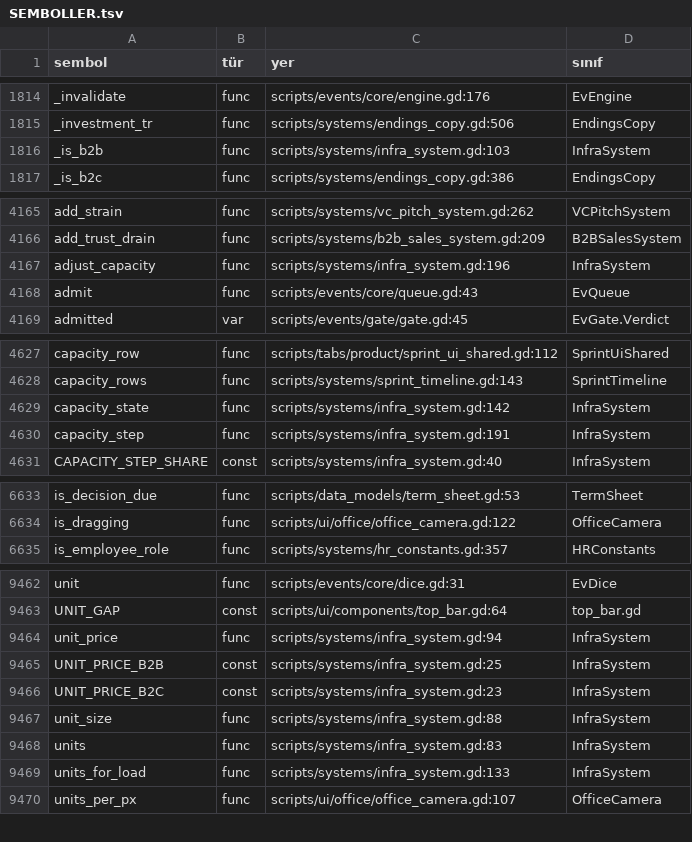
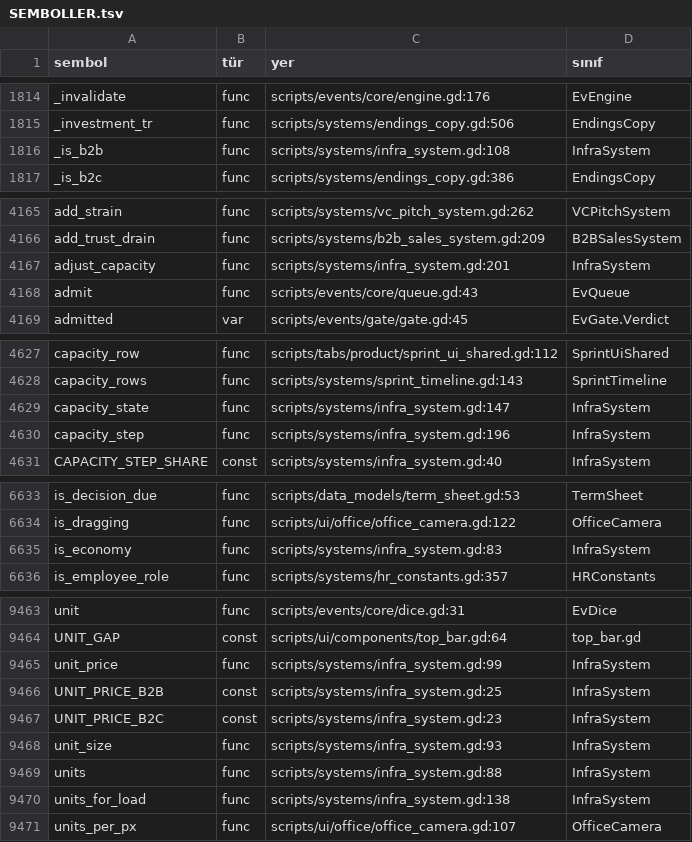
Before and after one commit to erdem1v/projectunicorn, a TSV file: project-unicorn/docs/kod_haritasi/SEMBOLLER.tsv, drawn as a sheet; only a part is shown, gaps mark what is left out; the diff covers the shown part only.

```diff
--- a/project-unicorn/docs/kod_haritasi/SEMBOLLER.tsv
+++ b/project-unicorn/docs/kod_haritasi/SEMBOLLER.tsv
@@ -1815,3 +1815,3 @@ _invalidate	func	scripts/events/core/engine.gd:176	EvEngine
 _investment_tr	func	scripts/systems/endings_copy.gd:506	EndingsCopy
-_is_b2b	func	scripts/systems/infra_system.gd:103	InfraSystem
+_is_b2b	func	scripts/systems/infra_system.gd:108	InfraSystem
 _is_b2c	func	scripts/systems/endings_copy.gd:386	EndingsCopy
@@ -4166,3 +4166,3 @@ add_strain	func	scripts/systems/vc_pitch_system.gd:262	VCPitchSystem
 add_trust_drain	func	scripts/systems/b2b_sales_system.gd:209	B2BSalesSystem
-adjust_capacity	func	scripts/systems/infra_system.gd:196	InfraSystem
+adjust_capacity	func	scripts/systems/infra_system.gd:201	InfraSystem
 admit	func	scripts/events/core/queue.gd:43	EvQueue
@@ -4628,4 +4628,4 @@ capacity_row	func	scripts/tabs/product/sprint_ui_shared.gd:112	SprintUiShared
 capacity_rows	func	scripts/systems/sprint_timeline.gd:143	SprintTimeline
-capacity_state	func	scripts/systems/infra_system.gd:142	InfraSystem
-capacity_step	func	scripts/systems/infra_system.gd:191	InfraSystem
+capacity_state	func	scripts/systems/infra_system.gd:147	InfraSystem
+capacity_step	func	scripts/systems/infra_system.gd:196	InfraSystem
 CAPACITY_STEP_SHARE	const	scripts/systems/infra_system.gd:40	InfraSystem
@@ -6634,2 +6634,3 @@ is_decision_due	func	scripts/data_models/term_sheet.gd:53	TermSheet
 is_dragging	func	scripts/ui/office/office_camera.gd:122	OfficeCamera
+is_economy	func	scripts/systems/infra_system.gd:83	InfraSystem
 is_employee_role	func	scripts/systems/hr_constants.gd:357	HRConstants
@@ -9463,8 +9464,8 @@ unit	func	scripts/events/core/dice.gd:31	EvDice
 UNIT_GAP	const	scripts/ui/components/top_bar.gd:64	top_bar.gd
-unit_price	func	scripts/systems/infra_system.gd:94	InfraSystem
+unit_price	func	scripts/systems/infra_system.gd:99	InfraSystem
 UNIT_PRICE_B2B	const	scripts/systems/infra_system.gd:25	InfraSystem
 UNIT_PRICE_B2C	const	scripts/systems/infra_system.gd:23	InfraSystem
-unit_size	func	scripts/systems/infra_system.gd:88	InfraSystem
-units	func	scripts/systems/infra_system.gd:83	InfraSystem
-units_for_load	func	scripts/systems/infra_system.gd:133	InfraSystem
+unit_size	func	scripts/systems/infra_system.gd:93	InfraSystem
+units	func	scripts/systems/infra_system.gd:88	InfraSystem
+units_for_load	func	scripts/systems/infra_system.gd:138	InfraSystem
 units_per_px	func	scripts/ui/office/office_camera.gd:107	OfficeCamera
```
Also changed, not shown: 14 edited cells elsewhere in this file, 7 other files.
